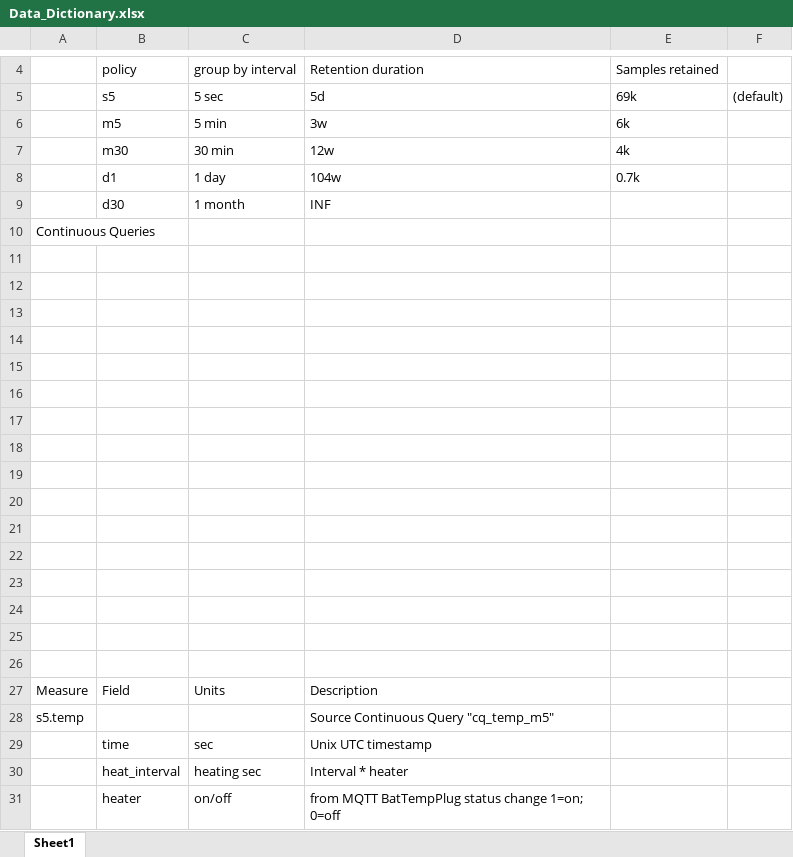
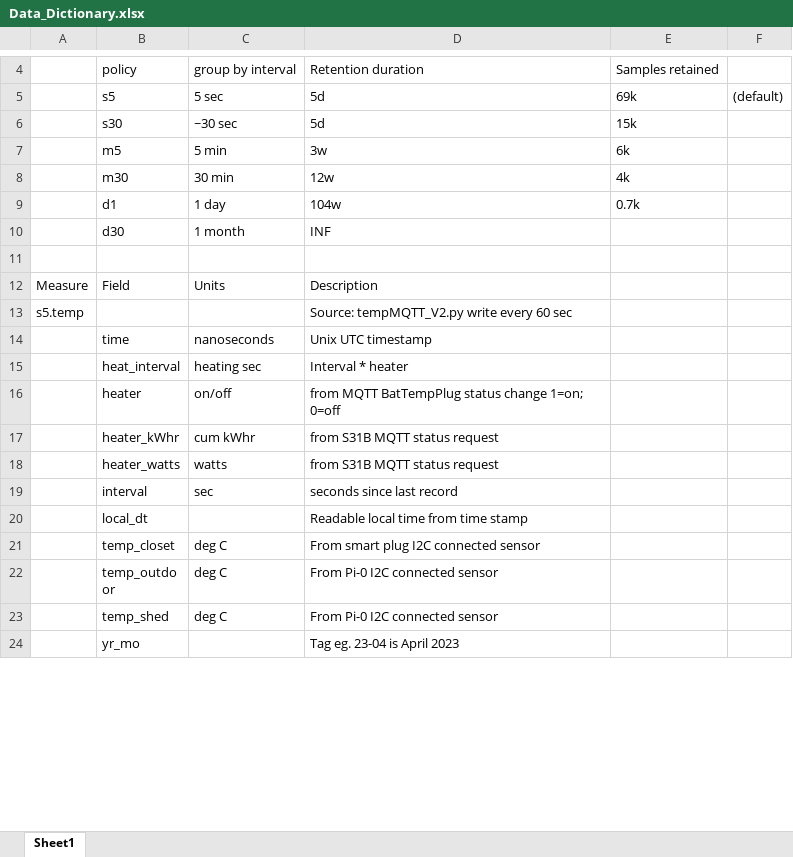
Before and after one commit to dennisholt/Energy_Monitor, an Excel workbook: Data_Dictionary.xlsx, sheet Sheet1, drawn as a sheet; only a part is shown, gaps mark what is left out; the shorter side is filled out with more unchanged rows; values as stored, in another font and other column widths than the file's, no borders; removed rows and columns are numbered as before the commit, all else as after; the diff covers the shown part only; the diff names each change by its address in the sheet, - before the commit and + after, or states it on an @@ line.

```diff
--- a/Data_Dictionary.xlsx (sheet Sheet1)
+++ b/Data_Dictionary.xlsx (sheet Sheet1)
+row 6:  | s30 | ~30 sec | 5d | 15k
-row 10: Continuous Queries
-row 11: (empty)
-row 12: (empty)
-row 13: (empty)
-row 14: (empty)
-row 15: (empty)
-row 16: (empty)
-row 17: (empty)
-row 18: (empty)
-row 19: (empty)
-row 20: (empty)
-row 21: (empty)
-row 22: (empty)
-row 23: (empty)
-row 24: (empty)
-row 25: (empty)
-D13: Source Continuous Query "cq_temp_m5"
+D13: Source: tempMQTT_V2.py write every 60 sec
-C14: sec
+C14: nanoseconds
```
Also changed, not shown: 157 added rows, 1 removed row and 13 edited cells elsewhere in this sheet, 22 other files.
